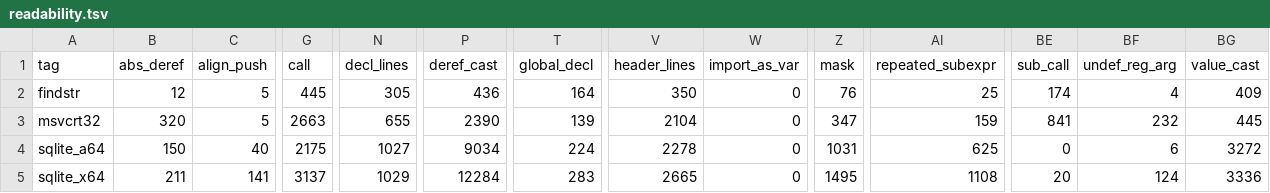
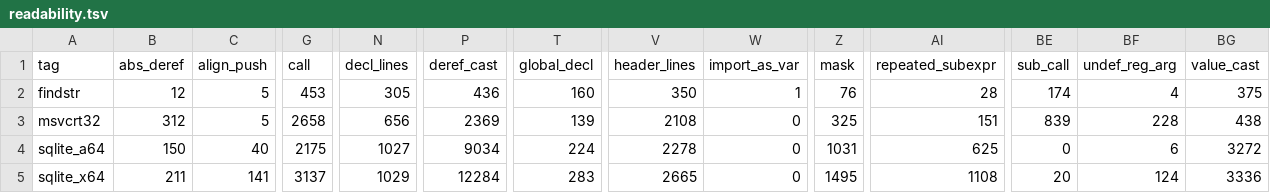
Before and after one commit to imjustprism/borer, a TSV file: scripts/run/readability.tsv, drawn as a sheet; only a part is shown, gaps mark what is left out; the diff names each change by its address in the sheet, - before the commit and + after, or states it on an @@ line.

```diff
--- a/scripts/run/readability.tsv
+++ b/scripts/run/readability.tsv
-G2 (call): 445
+G2 (call): 453
-T2 (global_decl): 164
+T2 (global_decl): 160
-W2 (import_as_var): 0
+W2 (import_as_var): 1
-AI2 (repeated_subexpr): 25
+AI2 (repeated_subexpr): 28
-BG2 (value_cast): 409
+BG2 (value_cast): 375
-B3 (abs_deref): 320
+B3 (abs_deref): 312
-G3 (call): 2663
+G3 (call): 2658
-N3 (decl_lines): 655
+N3 (decl_lines): 656
-P3 (deref_cast): 2390
+P3 (deref_cast): 2369
-V3 (header_lines): 2104
+V3 (header_lines): 2108
-Z3 (mask): 347
+Z3 (mask): 325
-AI3 (repeated_subexpr): 159
+AI3 (repeated_subexpr): 151
-BE3 (sub_call): 841
+BE3 (sub_call): 839
-BF3 (undef_reg_arg): 232
+BF3 (undef_reg_arg): 228
-BG3 (value_cast): 445
+BG3 (value_cast): 438
```
